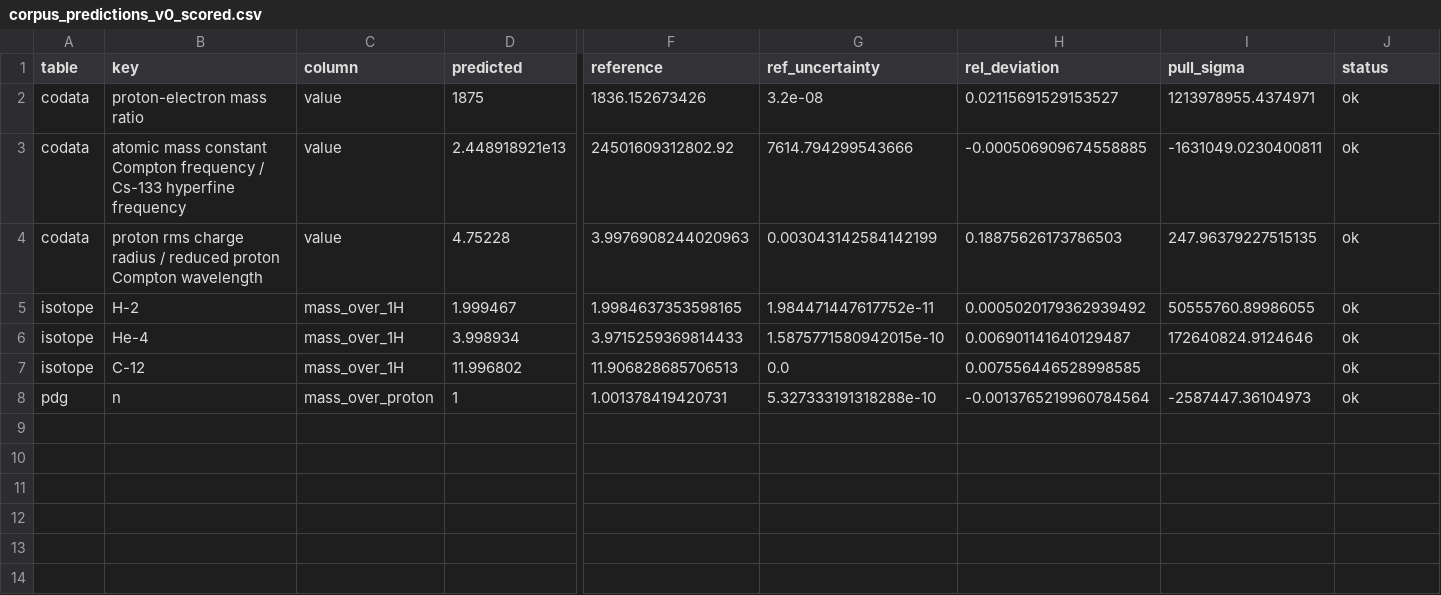
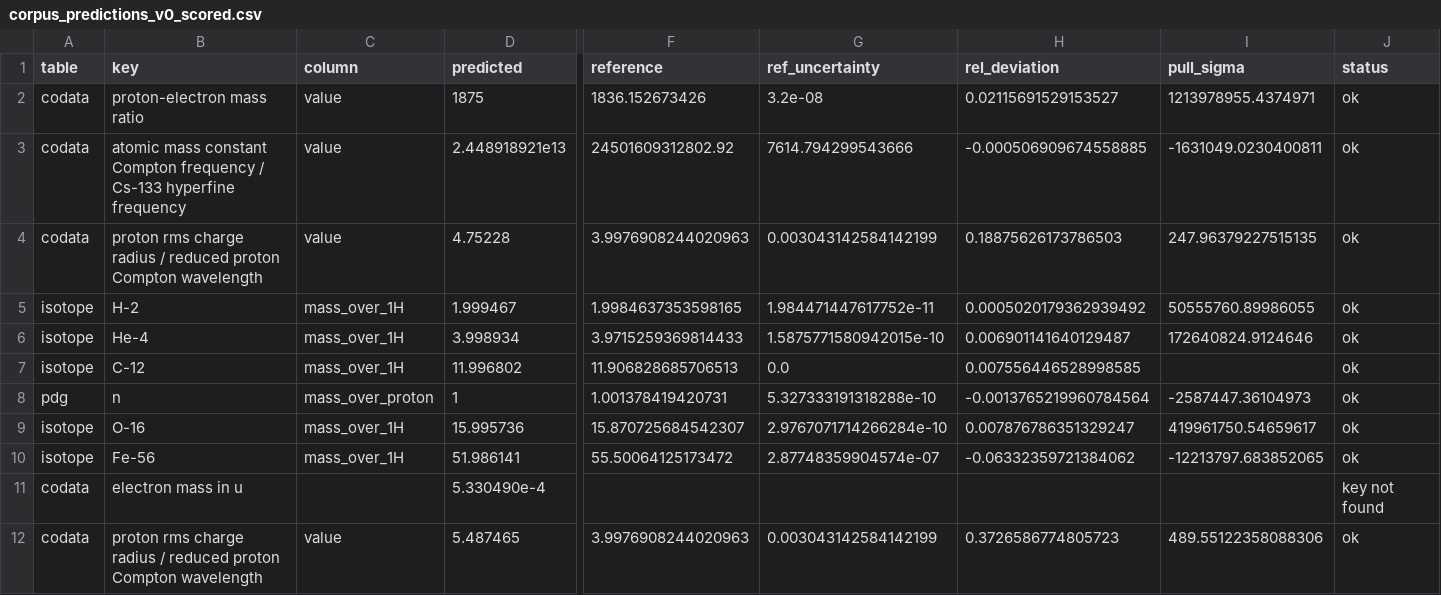
Before and after one commit to Tetryonix/James-Michael-Moore, a CSV file: audit/corpus_predictions_v0_scored.csv, drawn as a sheet; only a part is shown, gaps mark what is left out; rows hold the shown columns only; the diff names each change by its address in the sheet, - before the commit and + after, or states it on an @@ line.

```diff
--- a/audit/corpus_predictions_v0_scored.csv
+++ b/audit/corpus_predictions_v0_scored.csv
+row 9: isotope | O-16 | mass_over_1H | 15.995736 | 15.870725684542307 | 2.9767071714266284e-10 | 0.007876786351329247 | 419961750.54659617 | ok
+row 10: isotope | Fe-56 | mass_over_1H | 51.986141 | 55.50064125173472 | 2.87748359904574e-07 | -0.06332359721384062 | -12213797.683852065 | ok
+row 11: codata | electron mass in u |  | 5.330490e-4 |  |  |  |  | key not found
+row 12: codata | proton rms charge radius / reduced proton Compton wavelength | value | 5.487465 | 3.9976908244020963 | 0.003043142584142199 | 0.3726586774805723 | 489.55122358088306 | ok
```
Also changed, not shown: audit/corpus_predictions_v0.csv, 3 other files.
